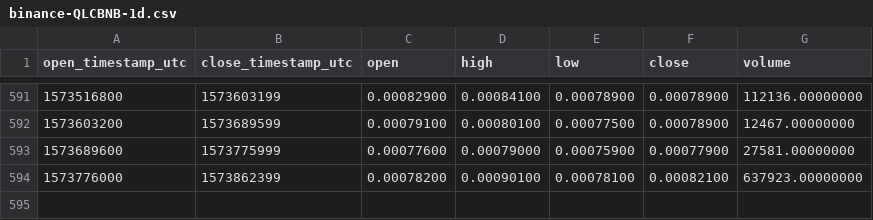
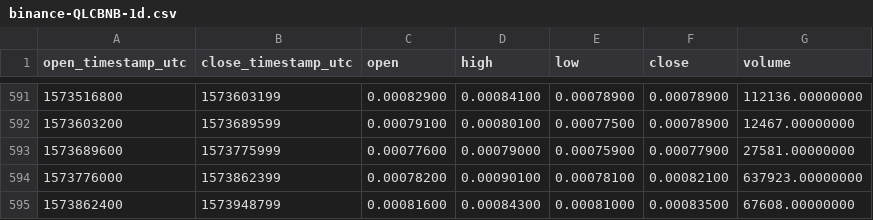
Before and after one commit to cryptobigbro/binance-QLCBNB, a CSV file: binance-QLCBNB-1d.csv, drawn as a sheet; only a part is shown, gaps mark what is left out.

Commit message:
Update OHLCV data.

```diff
--- a/binance-QLCBNB-1d.csv
+++ b/binance-QLCBNB-1d.csv
@@ -594 +594,2 @@ open_timestamp_utc,close_timestamp_utc,open,high,low,close,volume
 1573776000,1573862399,0.00078200,0.00090100,0.00078100,0.00082100,637923.00000000
+1573862400,1573948799,0.00081600,0.00084300,0.00081000,0.00083500,67608.00000000
```
Also changed, not shown: 1 other file.
